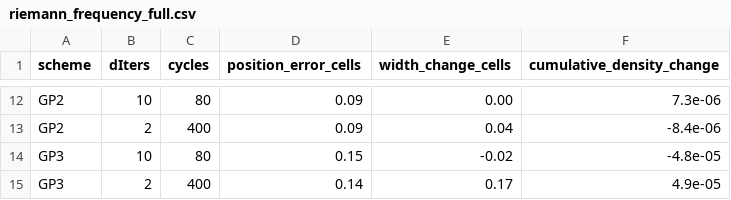
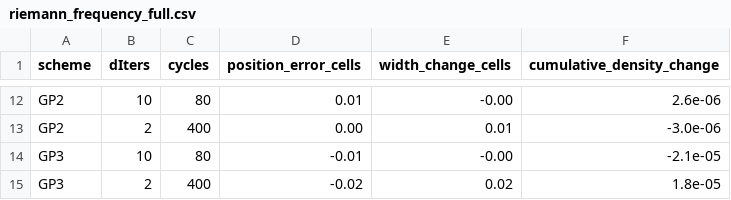
Before and after one commit to rois1995/InterpolationPaper, a CSV file: data/riemann_frequency_full.csv, drawn as a sheet; only a part is shown, gaps mark what is left out; the diff covers the shown part only; the diff names each change by its address in the sheet, - before the commit and + after, or states it on an @@ line.

```diff
--- a/data/riemann_frequency_full.csv
+++ b/data/riemann_frequency_full.csv
-D12 (position_error_cells): 0.09
+D12 (position_error_cells): 0.01
-E12 (width_change_cells): 0.00
+E12 (width_change_cells): -0.00
-F12 (cumulative_density_change): 7.3e-06
+F12 (cumulative_density_change): 2.6e-06
-D13 (position_error_cells): 0.09
+D13 (position_error_cells): 0.00
-E13 (width_change_cells): 0.04
+E13 (width_change_cells): 0.01
-F13 (cumulative_density_change): -8.4e-06
+F13 (cumulative_density_change): -3.0e-06
-D14 (position_error_cells): 0.15
+D14 (position_error_cells): -0.01
-E14 (width_change_cells): -0.02
+E14 (width_change_cells): -0.00
-F14 (cumulative_density_change): -4.8e-05
+F14 (cumulative_density_change): -2.1e-05
-D15 (position_error_cells): 0.14
+D15 (position_error_cells): -0.02
-E15 (width_change_cells): 0.17
+E15 (width_change_cells): 0.02
-F15 (cumulative_density_change): 4.9e-05
+F15 (cumulative_density_change): 1.8e-05
```
Also changed, not shown: 30 edited cells elsewhere in this file, data/discontinuous_boundedness.csv, data/riemann_amplitude_global.csv, 10 other files.
